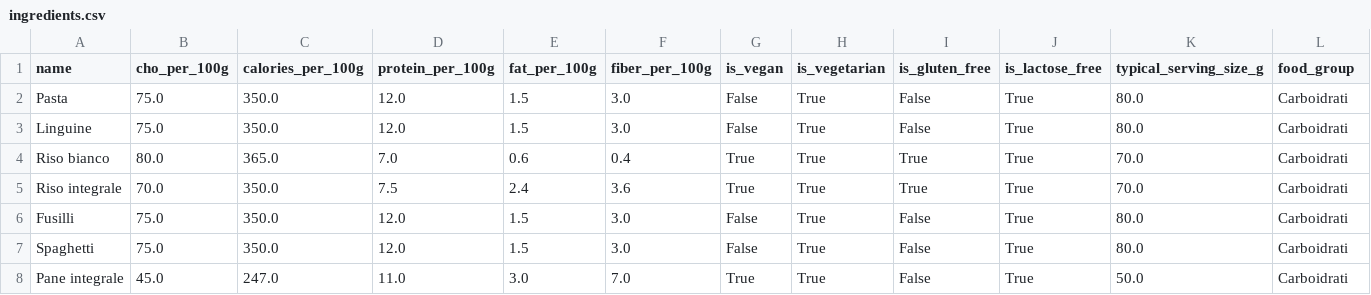
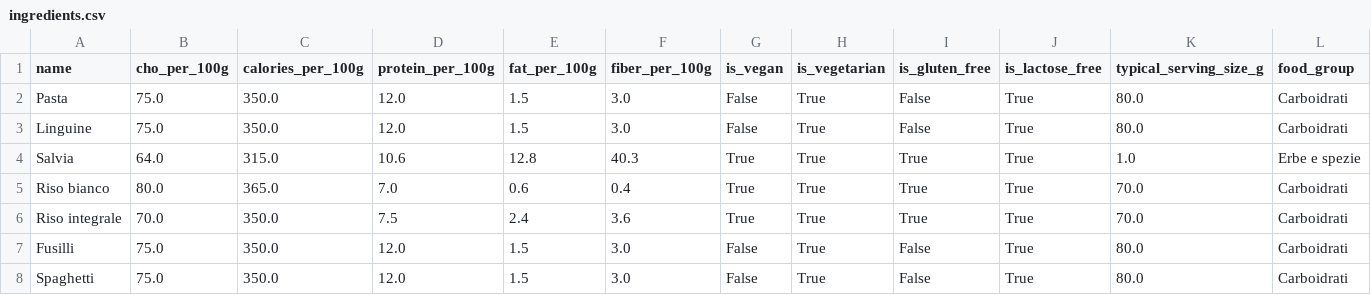
Before and after one commit to Pandagan-85/ai-bootcamp-2025-project-final, a CSV file: data/ingredients.csv, drawn as a sheet; only a part is shown; the shorter side is filled out with more unchanged rows; the diff names each change by its address in the sheet, - before the commit and + after, or states it on an @@ line.

```diff
--- a/data/ingredients.csv
+++ b/data/ingredients.csv
+row 4: Salvia | 64.0 | 315.0 | 10.6 | 12.8 | 40.3 | True | True | True | True | 1.0 | Erbe e spezie
```
Also changed, not shown: 4 other files.
